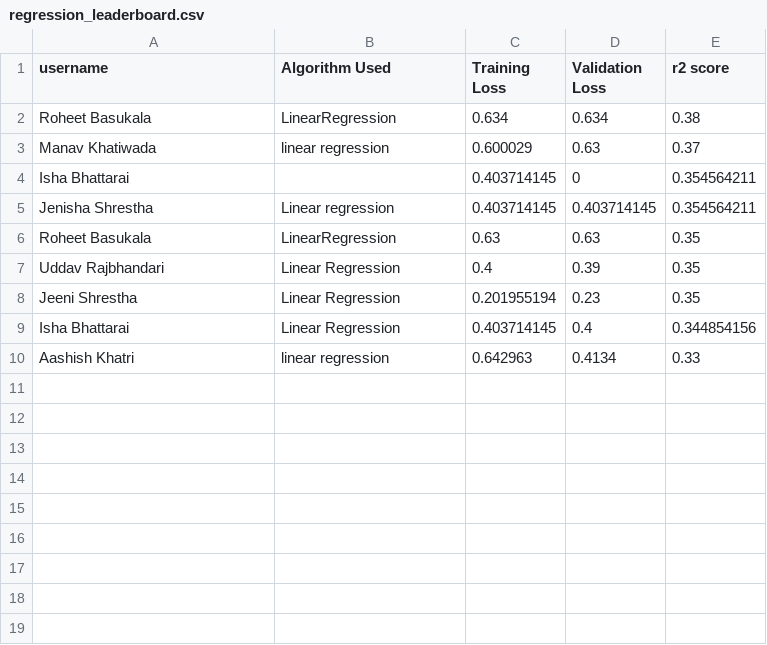
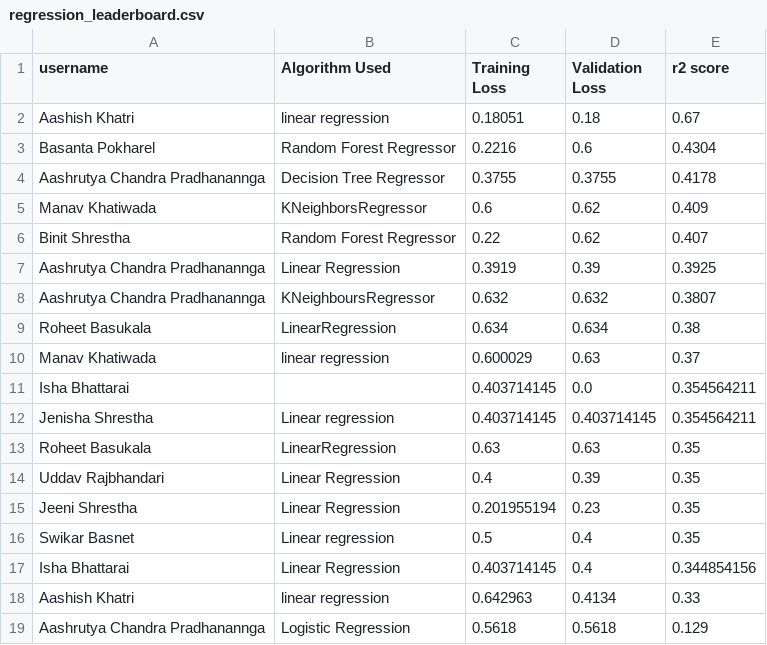
Before and after one commit to romikgosai/leaderboard_streamlit, a CSV file: regression_leaderboard.csv, drawn as a sheet.

Commit message:
one username added

```diff
--- a/regression_leaderboard.csv
+++ b/regression_leaderboard.csv
@@ -1,5 +1,12 @@
 username,Algorithm Used,Training Loss,Validation Loss,r2 score
+Aashish Khatri,linear regression,0.18051,0.18,0.67
+Basanta Pokharel,Random Forest Regressor,0.2216,0.6,0.4304
+Aashrutya Chandra Pradhanannga,Decision Tree Regressor,0.3755,0.3755,0.4178
+Manav Khatiwada,KNeighborsRegressor,0.6,0.62,0.409
+Binit Shrestha,Random Forest Regressor,0.22,0.62,0.407
+Aashrutya Chandra Pradhanannga,Linear Regression,0.3919,0.39,0.3925
+Aashrutya Chandra Pradhanannga,KNeighboursRegressor,0.632,0.632,0.3807
 Roheet Basukala,LinearRegression,0.634,0.634,0.38
 Manav Khatiwada,linear regression,0.600029,0.63,0.37
-Isha Bhattarai,,0.403714145,0,0.354564211
+Isha Bhattarai,,0.403714145,0.0,0.354564211
 Jenisha Shrestha,Linear regression,0.403714145,0.403714145,0.354564211
@@ -8,3 +15,5 @@ Uddav Rajbhandari,Linear Regression,0.4,0.39,0.35
 Jeeni Shrestha,Linear Regression,0.201955194,0.23,0.35
+Swikar Basnet,Linear regression,0.5,0.4,0.35
 Isha Bhattarai,Linear Regression,0.403714145,0.4,0.344854156
 Aashish Khatri,linear regression,0.642963,0.4134,0.33
+Aashrutya Chandra Pradhanannga,Logistic Regression,0.5618,0.5618,0.129
```
Also changed, not shown: users.csv, 1 other file.
